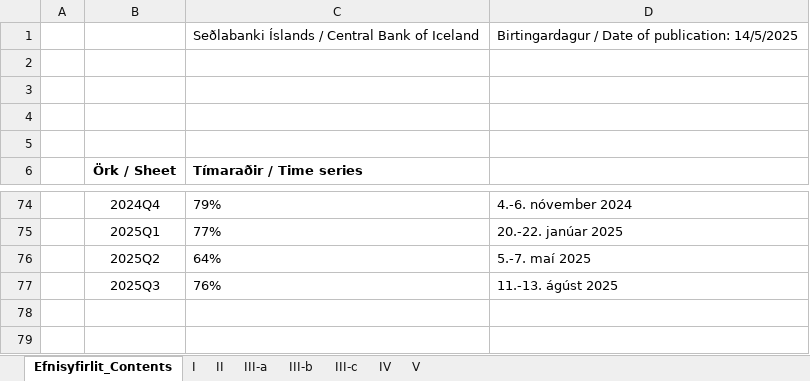
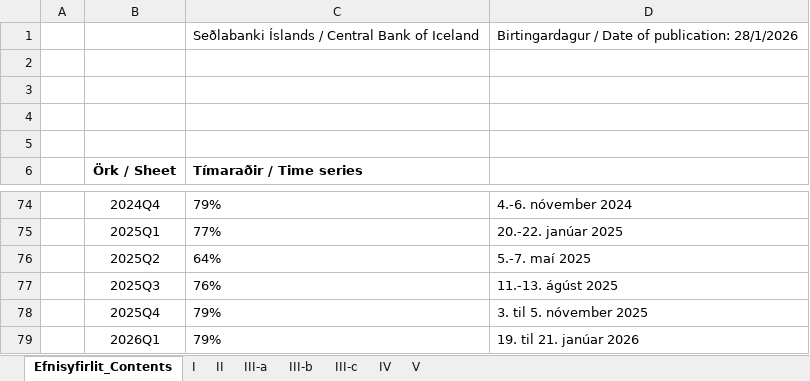
Before and after one commit to hagdeild/verdbolguskyrsla, an Excel workbook: data/Vaentingar_markadsadila.xlsx, sheet Efnisyfirlit_Contents, drawn as a sheet; only a part is shown, gaps mark what is left out; values as stored, in another font and other column widths than the file's, no borders; the diff names each change by its address in the sheet, - before the commit and + after, or states it on an @@ line.

```diff
--- a/data/Vaentingar_markadsadila.xlsx (sheet Efnisyfirlit_Contents)
+++ b/data/Vaentingar_markadsadila.xlsx (sheet Efnisyfirlit_Contents)
-D1: …of publication: 14/5/2025
+D1: …of publication: 28/1/2026
+row 78:  | 2025Q4 | 79% | 3. til 5. nóvember 2025
+row 79:  | 2026Q1 | 79% | 19. til 21. janúar 2026
```
Also changed, not shown: sheet V, sheet III-c, sheet IV, sheet II, sheet I, sheet III-a, 1 more sheet, data/verdbolguskyrsla_data.xlsx, 3 other files.
